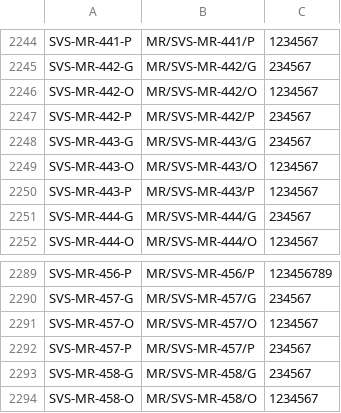
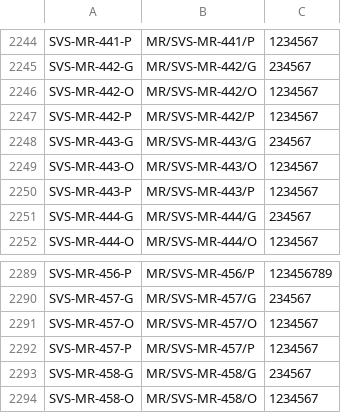
Before and after one commit to BugraAkgul/savis-img, a CSV file: slots.csv, drawn as a sheet; only a part is shown, gaps mark what is left out.

```diff
--- a/slots.csv
+++ b/slots.csv
@@ -2246,3 +2246,3 @@ SVS-MR-442-G,MR/SVS-MR-442/G,234567
 SVS-MR-442-O,MR/SVS-MR-442/O,1234567
-SVS-MR-442-P,MR/SVS-MR-442/P,234567
+SVS-MR-442-P,MR/SVS-MR-442/P,1234567
 SVS-MR-443-G,MR/SVS-MR-443/G,234567
@@ -2291,3 +2291,3 @@ SVS-MR-457-G,MR/SVS-MR-457/G,234567
 SVS-MR-457-O,MR/SVS-MR-457/O,1234567
-SVS-MR-457-P,MR/SVS-MR-457/P,234567
+SVS-MR-457-P,MR/SVS-MR-457/P,1234567
 SVS-MR-458-G,MR/SVS-MR-458/G,234567
```
Also changed, not shown: 3 other files.
